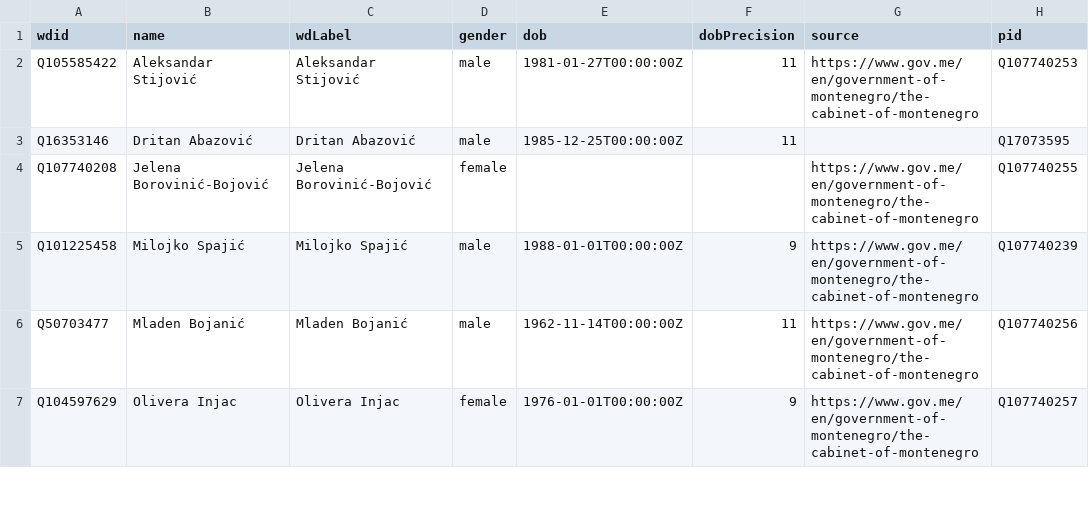
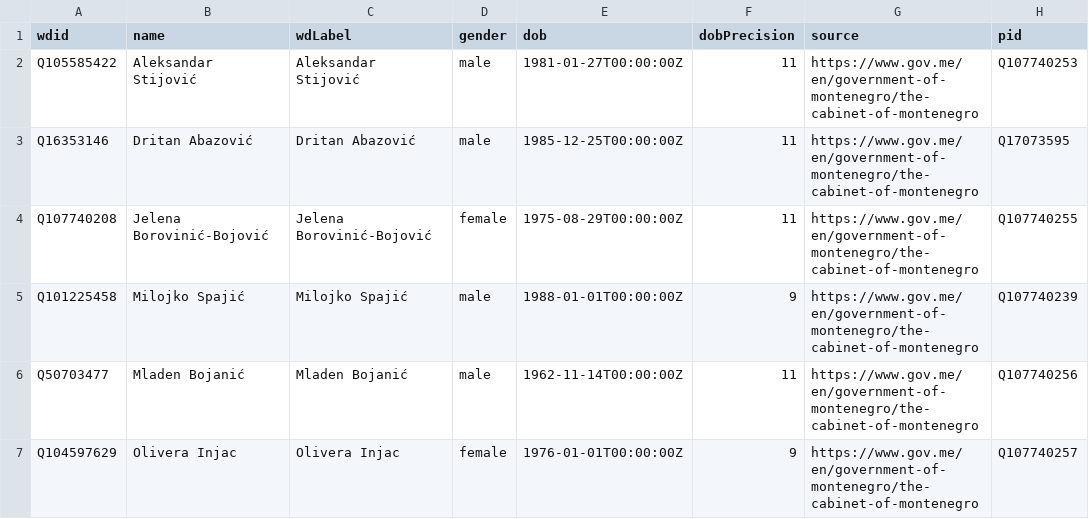
Before and after one commit to every-politician-scrapers/montenegro-cabinet, a CSV file: data/wikidata.csv, drawn as a sheet; only a part is shown; the diff names each change by its address in the sheet, - before the commit and + after, or states it on an @@ line.

```diff
--- a/data/wikidata.csv
+++ b/data/wikidata.csv
-G3 (source): (empty)
+G3 (source): https://www.gov.me/en/government-of-montenegro/the-cabinet-of-montenegro
-E4 (dob): (empty)
+E4 (dob): 1975-08-29T00:00:00Z
-F4 (dobPrecision): (empty)
+F4 (dobPrecision): 11
```
Also changed, not shown: 1 other file.
